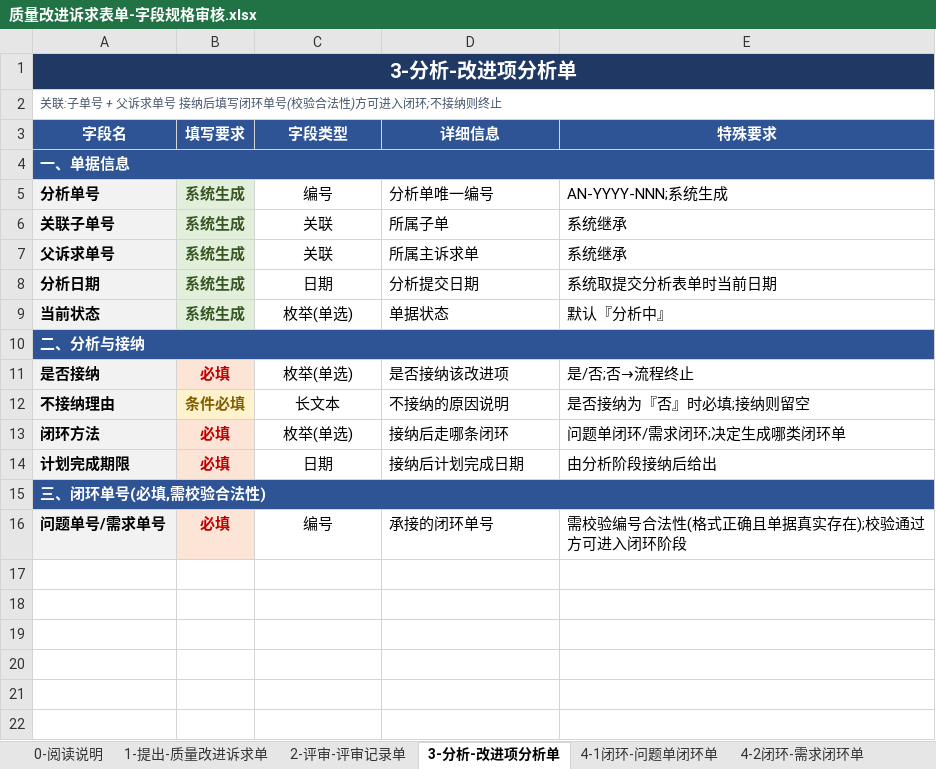
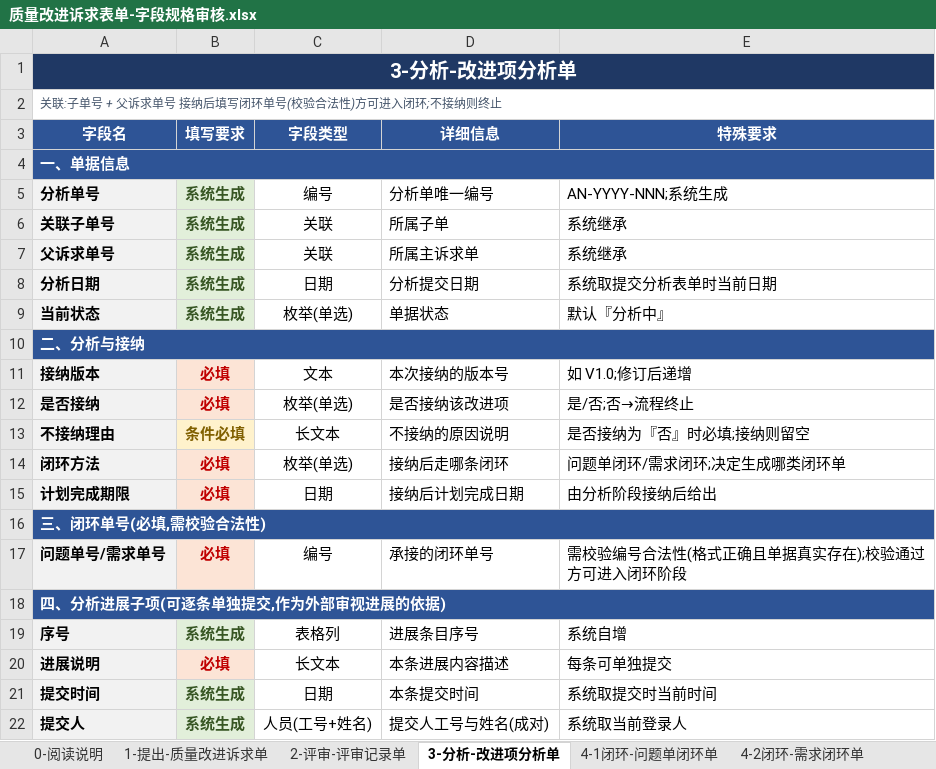
Before and after one commit to Klein4062/gaussop, an Excel workbook: 质量改进诉求表单-字段规格审核.xlsx, sheet 3-分析-改进项分析单, drawn as a sheet; values as stored, in another font and other column widths than the file's, no borders; the diff names each change by its address in the sheet, - before the commit and + after, or states it on an @@ line.

```diff
--- a/质量改进诉求表单-字段规格审核.xlsx (sheet 3-分析-改进项分析单)
+++ b/质量改进诉求表单-字段规格审核.xlsx (sheet 3-分析-改进项分析单)
+row 11: 接纳版本 | 必填 | 文本 | 本次接纳的版本号 | 如 V1.0;修订后递增
+row 18: 四、分析进展子项(可逐条单独提交,作为外部审视进展的依据)
+row 19: 序号 | 系统生成 | 表格列 | 进展条目序号 | 系统自增
+row 20: 进展说明 | 必填 | 长文本 | 本条进展内容描述 | 每条可单独提交
+row 21: 提交时间 | 系统生成 | 日期 | 本条提交时间 | 系统取提交时当前时间
+row 22: 提交人 | 系统生成 | 人员(工号+姓名) | 提交人工号与姓名(成对) | 系统取当前登录人
```
Also changed, not shown: sheet 4-2闭环-需求闭环单, sheet 4-1闭环-问题单闭环单, 质量改进诉求流程表单.xlsx, 3 other files.
